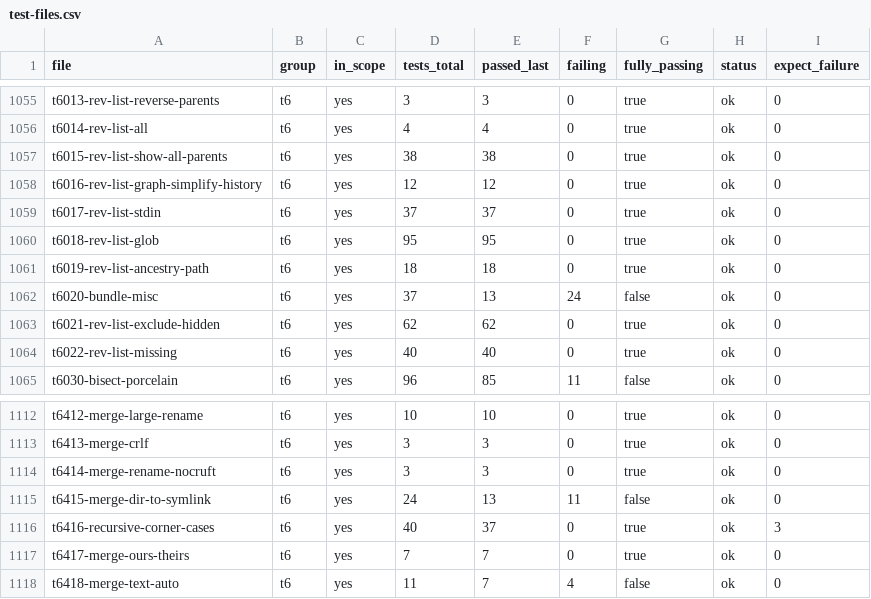
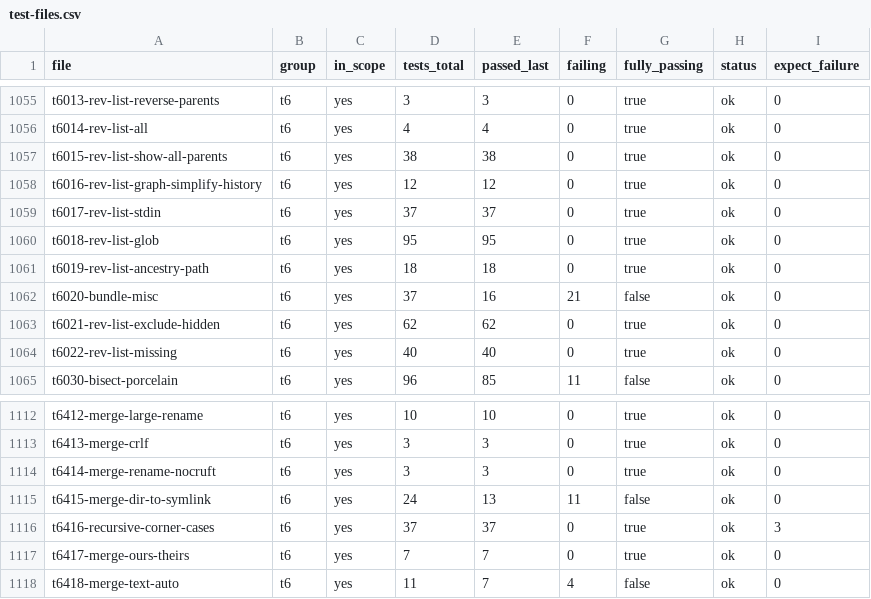
Before and after one commit to dscho/grit, a CSV file: data/test-files.csv, drawn as a sheet; only a part is shown, gaps mark what is left out.

```diff
--- a/data/test-files.csv
+++ b/data/test-files.csv
@@ -1061,3 +1061,3 @@ t6018-rev-list-glob	t6	yes	95	95	0	true	ok	0
 t6019-rev-list-ancestry-path	t6	yes	18	18	0	true	ok	0
-t6020-bundle-misc	t6	yes	37	13	24	false	ok	0
+t6020-bundle-misc	t6	yes	37	16	21	false	ok	0
 t6021-rev-list-exclude-hidden	t6	yes	62	62	0	true	ok	0
@@ -1115,3 +1115,3 @@ t6414-merge-rename-nocruft	t6	yes	3	3	0	true	ok	0
 t6415-merge-dir-to-symlink	t6	yes	24	13	11	false	ok	0
-t6416-recursive-corner-cases	t6	yes	40	37	0	true	ok	3
+t6416-recursive-corner-cases	t6	yes	37	37	0	true	ok	3
 t6417-merge-ours-theirs	t6	yes	7	7	0	true	ok	0
```
Also changed, not shown: 9 other files.
